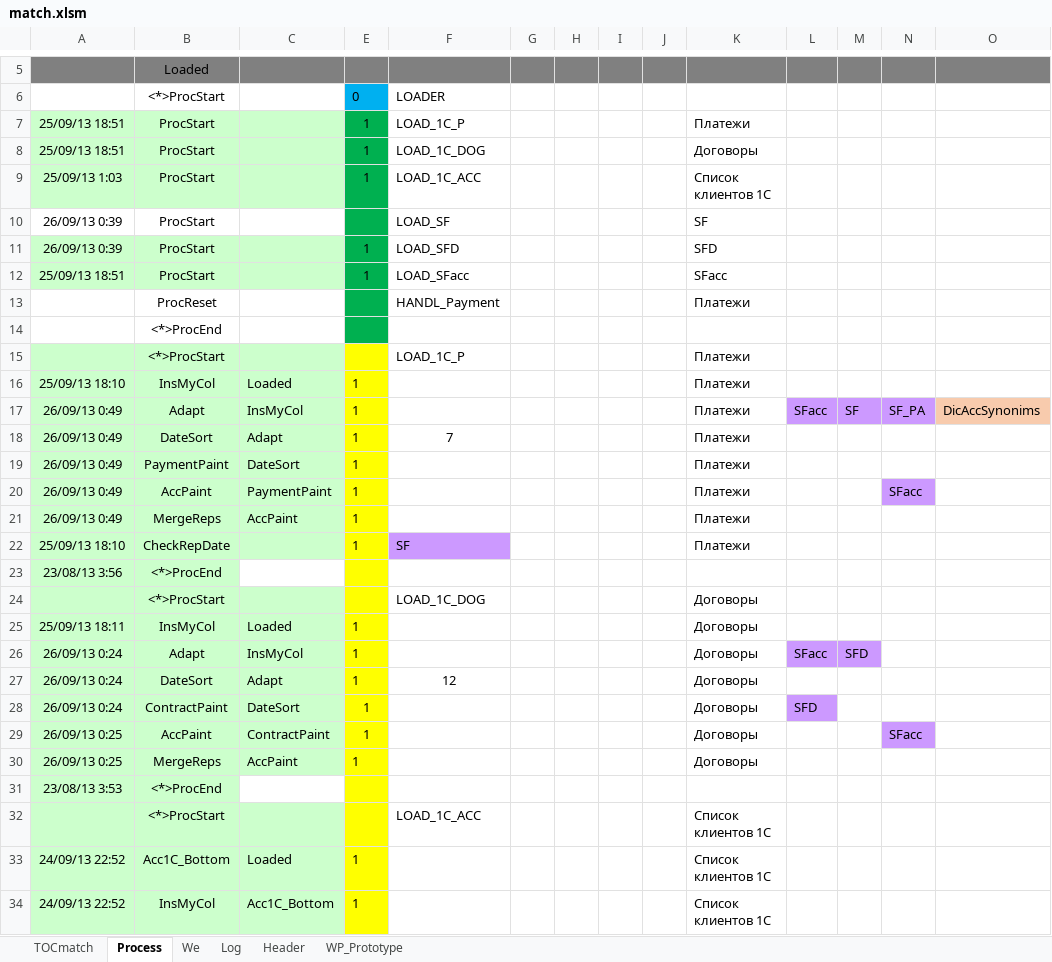
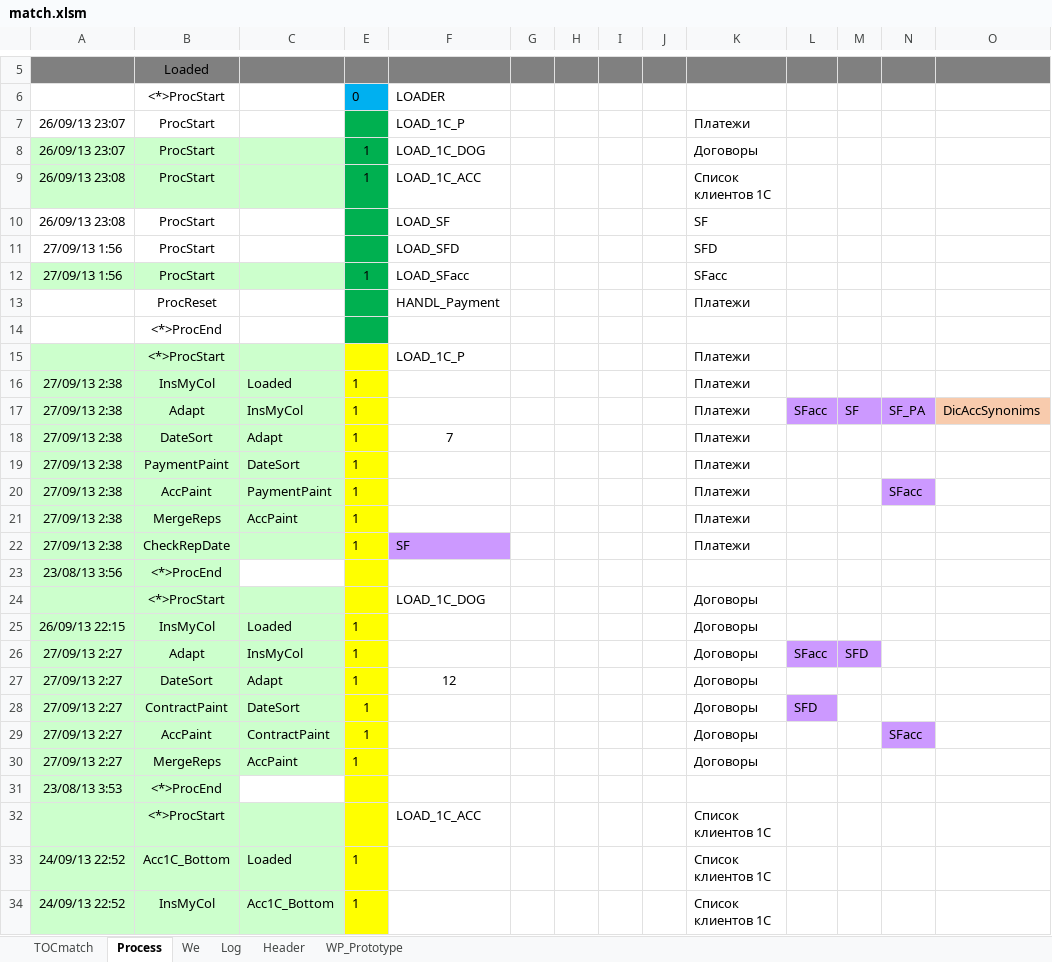
Before and after one commit to PavelKhrapkin/match, an Excel workbook: matchCodes/match.xlsm, sheet Process, drawn as a sheet; only a part is shown, gaps mark what is left out; values as stored, in another font and other column widths than the file's, no borders; the diff covers the shown part only; the diff names each change by its address in the sheet, - before the commit and + after, or states it on an @@ line.

```diff
--- a/matchCodes/match.xlsm (sheet Process)
+++ b/matchCodes/match.xlsm (sheet Process)
-A7:A8: 25/09/13 18:51
+A7:A8: 26/09/13 23:07
-A7:C7 fill: #CCFFCC
+A7:C7 fill: none
-E7: 1
+E7: (empty)
-A9: 25/09/13 1:03
+A9: 26/09/13 23:08
-A10: 26/09/13 0:39
+A10: 26/09/13 23:08
-A11: 26/09/13 0:39
+A11: 27/09/13 1:56
-A11:C11 fill: #CCFFCC
+A11:C11 fill: none
-E11: 1
+E11: (empty)
-A12: 25/09/13 18:51
+A12: 27/09/13 1:56
-A16: 25/09/13 18:10
+A16: 27/09/13 2:38
-A17:A21: 26/09/13 0:49
+A17:A21: 27/09/13 2:38
-A22: 25/09/13 18:10
+A22: 27/09/13 2:38
-A25: 25/09/13 18:11
+A25: 26/09/13 22:15
-A26:A28: 26/09/13 0:24
+A26:A28: 27/09/13 2:27
-A29:A30: 26/09/13 0:25
+A29:A30: 27/09/13 2:27
```
Also changed, not shown: 28 edited cells and cell formats elsewhere in this sheet, sheet Log, sheet TOCmatch, sheet Header.
